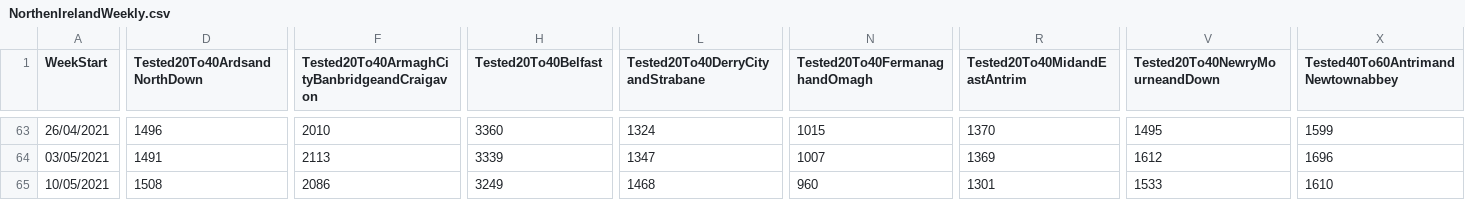
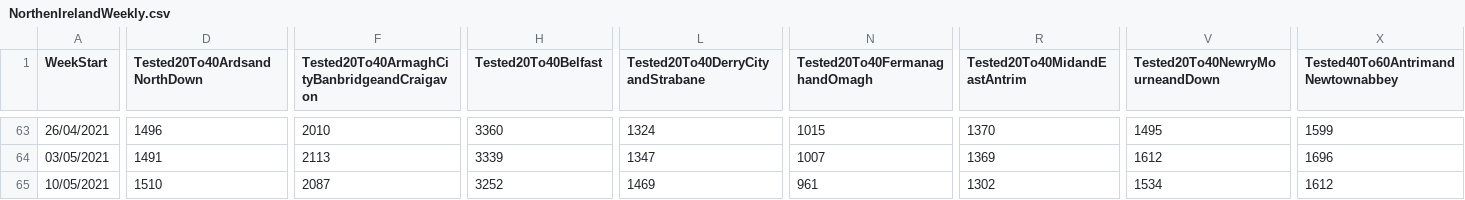
Before and after one commit to CatsAgainstCovid/IrelandCovidData, a CSV file: Outputs/NIDailyReports/NorthenIrelandWeekly.csv, drawn as a sheet; only a part is shown, gaps mark what is left out; the diff covers the shown part only; the diff names each change by its address in the sheet, - before the commit and + after, or states it on an @@ line.

```diff
--- a/Outputs/NIDailyReports/NorthenIrelandWeekly.csv
+++ b/Outputs/NIDailyReports/NorthenIrelandWeekly.csv
-D65 (Tested20To40ArdsandNorthDown): 1508
+D65 (Tested20To40ArdsandNorthDown): 1510
-F65: 2086
+F65: 2087
-H65 (Tested20To40Belfast): 3249
+H65 (Tested20To40Belfast): 3252
-L65 (Tested20To40DerryCityandStrabane): 1468
+L65 (Tested20To40DerryCityandStrabane): 1469
-N65 (Tested20To40FermanaghandOmagh): 960
+N65 (Tested20To40FermanaghandOmagh): 961
-R65 (Tested20To40MidandEastAntrim): 1301
+R65 (Tested20To40MidandEastAntrim): 1302
-V65 (Tested20To40NewryMourneandDown): 1533
+V65 (Tested20To40NewryMourneandDown): 1534
-X65: 1610
+X65: 1612
```
Also changed, not shown: 57 edited cells elsewhere in this file.
